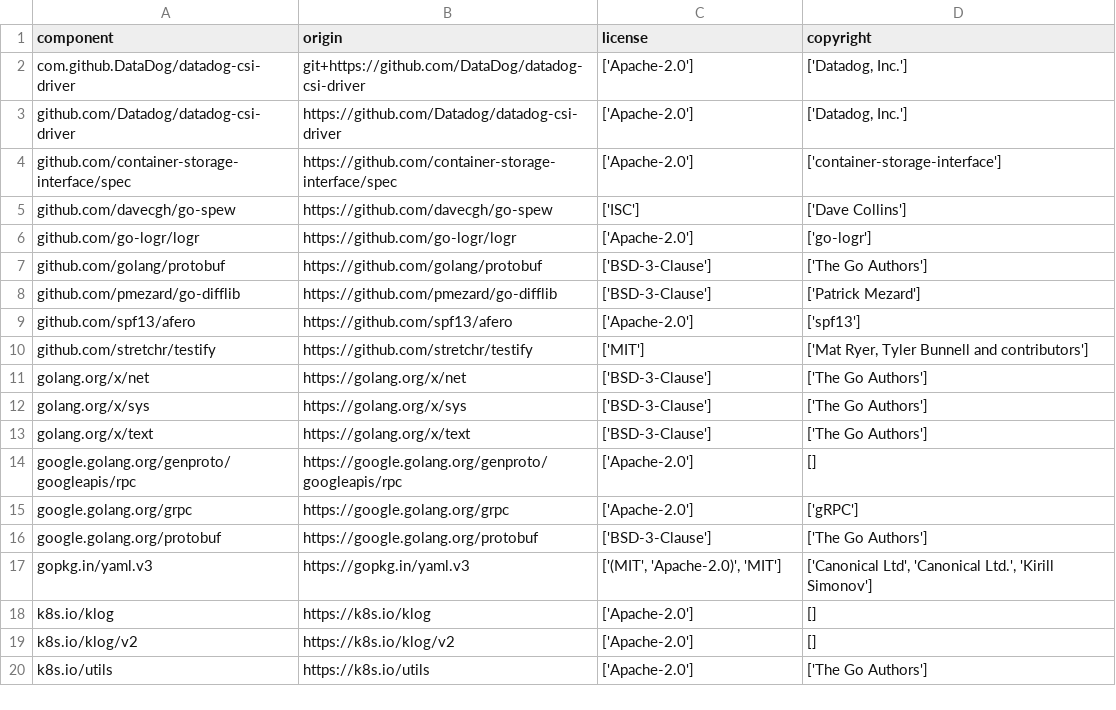
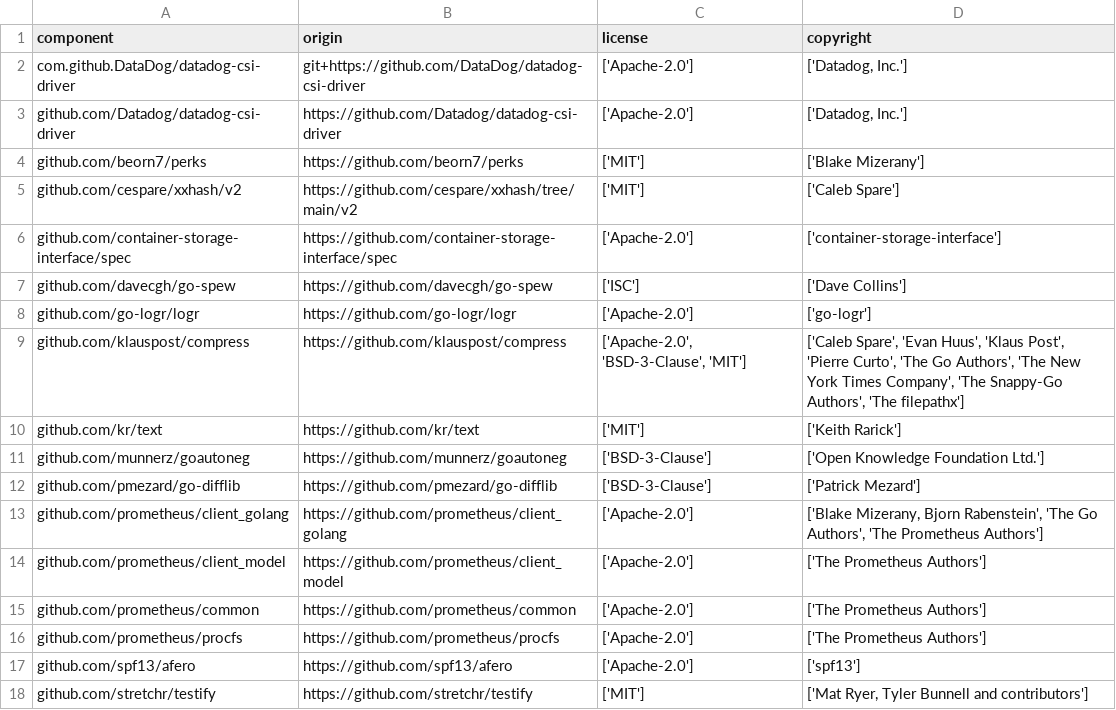
Before and after one commit to DataDog/datadog-csi-driver, a CSV file: LICENSE-3rdparty.csv, drawn as a sheet; only a part is shown; the shorter side is filled out with more unchanged rows.

Commit message:
update 3rd party license

```diff
--- a/LICENSE-3rdparty.csv
+++ b/LICENSE-3rdparty.csv
@@ -3,2 +3,4 @@
 "github.com/Datadog/datadog-csi-driver","https://github.com/Datadog/datadog-csi-driver","['Apache-2.0']","['Datadog, Inc.']"
+"github.com/beorn7/perks","https://github.com/beorn7/perks","['MIT']","['Blake Mizerany']"
+"github.com/cespare/xxhash/v2","https://github.com/cespare/xxhash/tree/main/v2","['MIT']","['Caleb Spare']"
 "github.com/container-storage-interface/spec","https://github.com/container-storage-interface/spec","['Apache-2.0']","['container-storage-interface']"
@@ -6,4 +8,10 @@
 "github.com/go-logr/logr","https://github.com/go-logr/logr","['Apache-2.0']","['go-logr']"
-"github.com/golang/protobuf","https://github.com/golang/protobuf","['BSD-3-Clause']","['The Go Authors']"
+"github.com/klauspost/compress","https://github.com/klauspost/compress","['Apache-2.0', 'BSD-3-Clause', 'MIT']","['Caleb Spare', 'Evan Huus', 'Klaus Post', 'Pierre Curto', 'The Go Authors', 'The New York Times Company', 'The Snappy-Go Authors', 'The filepathx']"
+"github.com/kr/text","https://github.com/kr/text","['MIT']","['Keith Rarick']"
+"github.com/munnerz/goautoneg","https://github.com/munnerz/goautoneg","['BSD-3-Clause']","['Open Knowledge Foundation Ltd.']"
 "github.com/pmezard/go-difflib","https://github.com/pmezard/go-difflib","['BSD-3-Clause']","['Patrick Mezard']"
+"github.com/prometheus/client_golang","https://github.com/prometheus/client_golang","['Apache-2.0']","['Blake Mizerany, Bjorn Rabenstein', 'The Go Authors', 'The Prometheus Authors']"
+"github.com/prometheus/client_model","https://github.com/prometheus/client_model","['Apache-2.0']","['The Prometheus Authors']"
+"github.com/prometheus/common","https://github.com/prometheus/common","['Apache-2.0']","['The Prometheus Authors']"
+"github.com/prometheus/procfs","https://github.com/prometheus/procfs","['Apache-2.0']","['The Prometheus Authors']"
 "github.com/spf13/afero","https://github.com/spf13/afero","['Apache-2.0']","['spf13']"
```
